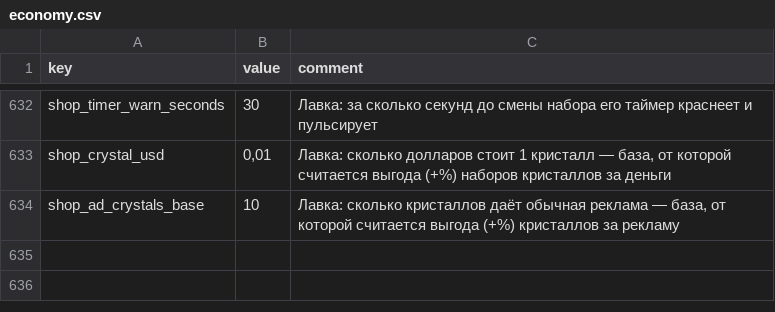
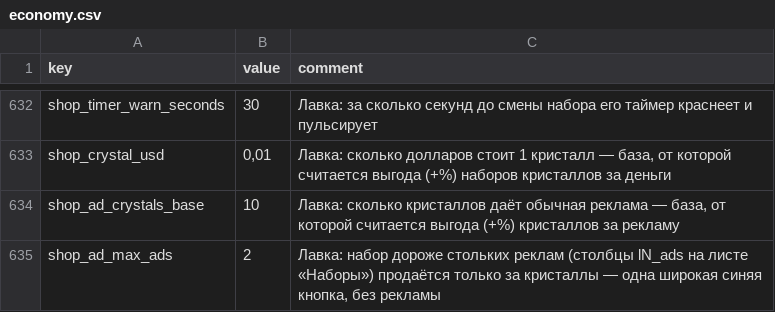
Before and after one commit to Safronov-Siarhei/CityBuilding, a CSV file: Assets/_Project/Balance/economy.csv, drawn as a sheet; only a part is shown, gaps mark what is left out.

```diff
--- a/Assets/_Project/Balance/economy.csv
+++ b/Assets/_Project/Balance/economy.csv
@@ -634 +634,2 @@ shop_crystal_usd,"0,01","Лавка: сколько долларов стоит
 shop_ad_crystals_base,10,"Лавка: сколько кристаллов даёт обычная реклама — база, от которой считается выгода (+%) кристаллов за рекламу"
+shop_ad_max_ads,2,"Лавка: набор дороже стольких реклам (столбцы lN_ads на листе «Наборы») продаётся только за кристаллы — одна широкая синяя кнопка, без рекламы"
```
Also changed, not shown: Assets/_Project/Balance/bundles.csv, 15 other files.
